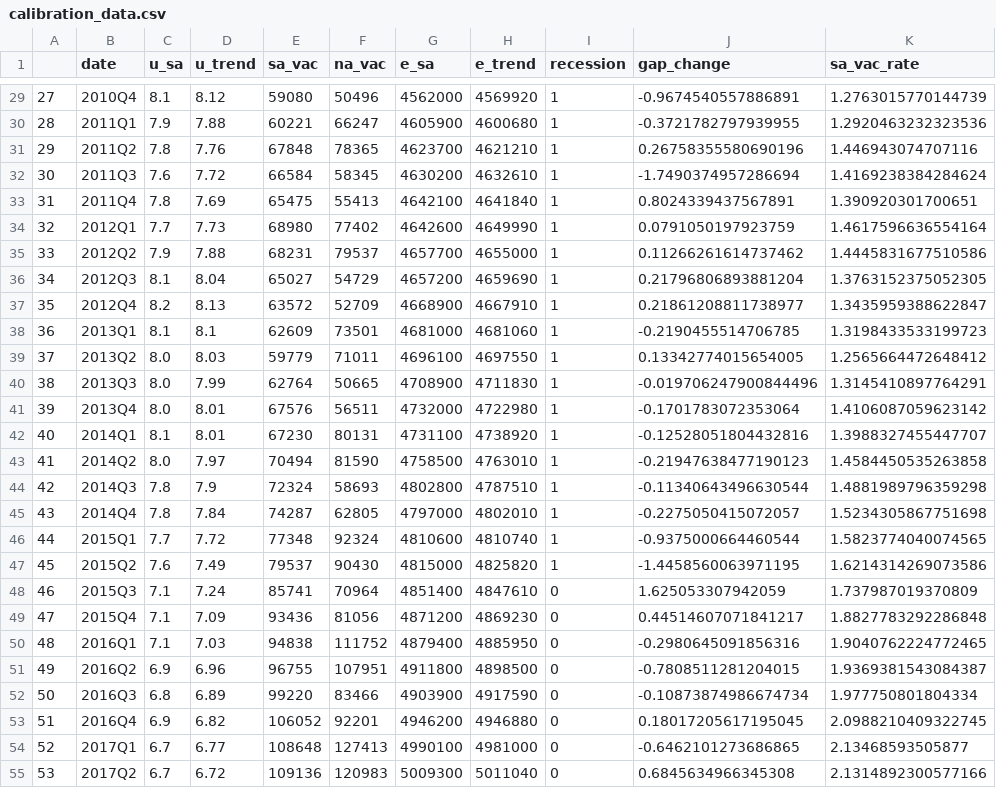
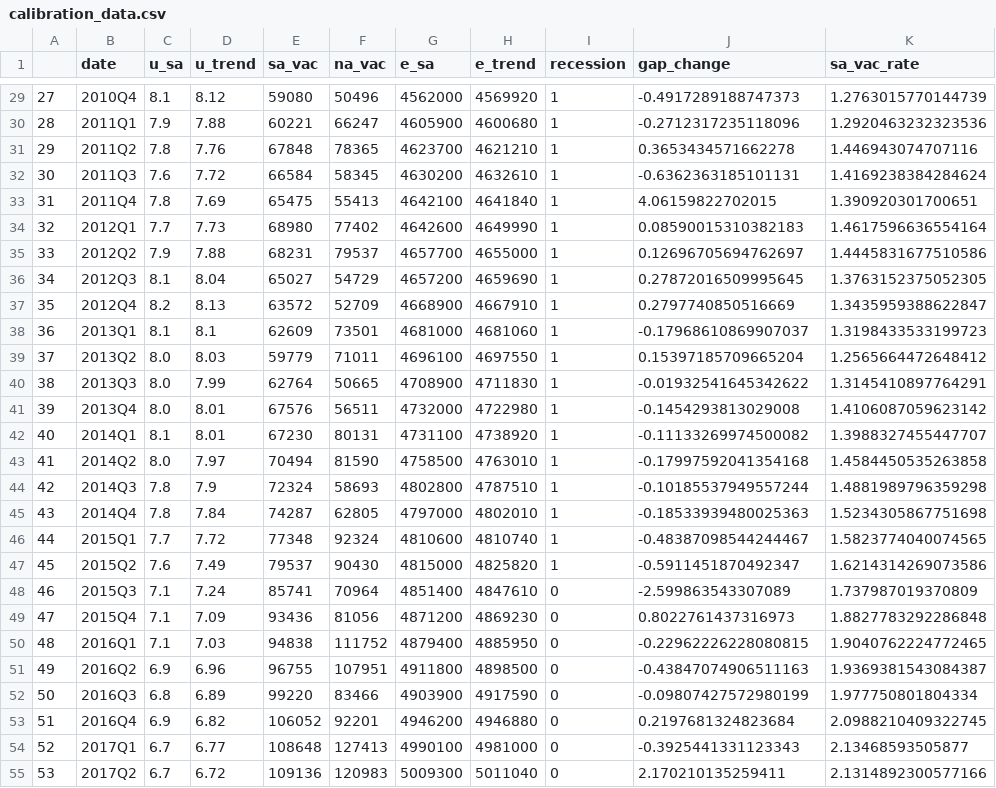
Before and after one commit to Ludhol/Occupations-Under-Threat, a CSV file: Data_Labour/calibration_data.csv, drawn as a sheet; only a part is shown, gaps mark what is left out; the diff covers the shown part only.

```diff
--- a/Data_Labour/calibration_data.csv
+++ b/Data_Labour/calibration_data.csv
@@ -29,27 +29,27 @@
-27,2010Q4,8.1,8.12,59080,50496,4562000,4569920,1,-0.9674540557886891,1.2763015770144739
-28,2011Q1,7.9,7.88,60221,66247,4605900,4600680,1,-0.3721782797939955,1.2920463232323536
-29,2011Q2,7.8,7.76,67848,78365,4623700,4621210,1,0.26758355580690196,1.446943074707116
-30,2011Q3,7.6,7.72,66584,58345,4630200,4632610,1,-1.7490374957286694,1.4169238384284624
-31,2011Q4,7.8,7.69,65475,55413,4642100,4641840,1,0.8024339437567891,1.390920301700651
-32,2012Q1,7.7,7.73,68980,77402,4642600,4649990,1,0.0791050197923759,1.4617596636554164
-33,2012Q2,7.9,7.88,68231,79537,4657700,4655000,1,0.11266261614737462,1.4445831677510586
-34,2012Q3,8.1,8.04,65027,54729,4657200,4659690,1,0.21796806893881204,1.3763152375052305
-35,2012Q4,8.2,8.13,63572,52709,4668900,4667910,1,0.21861208811738977,1.3435959388622847
-36,2013Q1,8.1,8.1,62609,73501,4681000,4681060,1,-0.2190455514706785,1.3198433533199723
-37,2013Q2,8.0,8.03,59779,71011,4696100,4697550,1,0.13342774015654005,1.2565664472648412
-38,2013Q3,8.0,7.99,62764,50665,4708900,4711830,1,-0.019706247900844496,1.3145410897764291
-39,2013Q4,8.0,8.01,67576,56511,4732000,4722980,1,-0.1701783072353064,1.4106087059623142
-40,2014Q1,8.1,8.01,67230,80131,4731100,4738920,1,-0.12528051804432816,1.3988327455447707
-41,2014Q2,8.0,7.97,70494,81590,4758500,4763010,1,-0.21947638477190123,1.4584450535263858
-42,2014Q3,7.8,7.9,72324,58693,4802800,4787510,1,-0.11340643496630544,1.4881989796359298
-43,2014Q4,7.8,7.84,74287,62805,4797000,4802010,1,-0.2275050415072057,1.5234305867751698
-44,2015Q1,7.7,7.72,77348,92324,4810600,4810740,1,-0.9375000664460544,1.5823774040074565
-45,2015Q2,7.6,7.49,79537,90430,4815000,4825820,1,-1.4458560063971195,1.6214314269073586
-46,2015Q3,7.1,7.24,85741,70964,4851400,4847610,0,1.625053307942059,1.737987019370809
-47,2015Q4,7.1,7.09,93436,81056,4871200,4869230,0,0.44514607071841217,1.8827783292286848
-48,2016Q1,7.1,7.03,94838,111752,4879400,4885950,0,-0.2980645091856316,1.9040762224772465
-49,2016Q2,6.9,6.96,96755,107951,4911800,4898500,0,-0.7808511281204015,1.9369381543084387
-50,2016Q3,6.8,6.89,99220,83466,4903900,4917590,0,-0.10873874986674734,1.977750801804334
-51,2016Q4,6.9,6.82,106052,92201,4946200,4946880,0,0.18017205617195045,2.0988210409322745
-52,2017Q1,6.7,6.77,108648,127413,4990100,4981000,0,-0.6462101273686865,2.13468593505877
-53,2017Q2,6.7,6.72,109136,120983,5009300,5011040,0,0.6845634966345308,2.1314892300577166
+27,2010Q4,8.1,8.12,59080,50496,4562000,4569920,1,-0.4917289188747373,1.2763015770144739
+28,2011Q1,7.9,7.88,60221,66247,4605900,4600680,1,-0.2712317235118096,1.2920463232323536
+29,2011Q2,7.8,7.76,67848,78365,4623700,4621210,1,0.3653434571662278,1.446943074707116
+30,2011Q3,7.6,7.72,66584,58345,4630200,4632610,1,-0.6362363185101131,1.4169238384284624
+31,2011Q4,7.8,7.69,65475,55413,4642100,4641840,1,4.06159822702015,1.390920301700651
+32,2012Q1,7.7,7.73,68980,77402,4642600,4649990,1,0.08590015310382183,1.4617596636554164
+33,2012Q2,7.9,7.88,68231,79537,4657700,4655000,1,0.12696705694762697,1.4445831677510586
+34,2012Q3,8.1,8.04,65027,54729,4657200,4659690,1,0.27872016509995645,1.3763152375052305
+35,2012Q4,8.2,8.13,63572,52709,4668900,4667910,1,0.2797740850516669,1.3435959388622847
+36,2013Q1,8.1,8.1,62609,73501,4681000,4681060,1,-0.17968610869907037,1.3198433533199723
+37,2013Q2,8.0,8.03,59779,71011,4696100,4697550,1,0.15397185709665204,1.2565664472648412
+38,2013Q3,8.0,7.99,62764,50665,4708900,4711830,1,-0.01932541645342622,1.3145410897764291
+39,2013Q4,8.0,8.01,67576,56511,4732000,4722980,1,-0.1454293813029008,1.4106087059623142
+40,2014Q1,8.1,8.01,67230,80131,4731100,4738920,1,-0.11133269974500082,1.3988327455447707
+41,2014Q2,8.0,7.97,70494,81590,4758500,4763010,1,-0.17997592041354168,1.4584450535263858
+42,2014Q3,7.8,7.9,72324,58693,4802800,4787510,1,-0.10185537949557244,1.4881989796359298
+43,2014Q4,7.8,7.84,74287,62805,4797000,4802010,1,-0.18533939480025363,1.5234305867751698
+44,2015Q1,7.7,7.72,77348,92324,4810600,4810740,1,-0.48387098544244467,1.5823774040074565
+45,2015Q2,7.6,7.49,79537,90430,4815000,4825820,1,-0.5911451870492347,1.6214314269073586
+46,2015Q3,7.1,7.24,85741,70964,4851400,4847610,0,-2.599863543307089,1.737987019370809
+47,2015Q4,7.1,7.09,93436,81056,4871200,4869230,0,0.8022761437316973,1.8827783292286848
+48,2016Q1,7.1,7.03,94838,111752,4879400,4885950,0,-0.22962226228080815,1.9040762224772465
+49,2016Q2,6.9,6.96,96755,107951,4911800,4898500,0,-0.43847074906511163,1.9369381543084387
+50,2016Q3,6.8,6.89,99220,83466,4903900,4917590,0,-0.09807427572980199,1.977750801804334
+51,2016Q4,6.9,6.82,106052,92201,4946200,4946880,0,0.2197681324823684,2.0988210409322745
+52,2017Q1,6.7,6.77,108648,127413,4990100,4981000,0,-0.3925441331123343,2.13468593505877
+53,2017Q2,6.7,6.72,109136,120983,5009300,5011040,0,2.170210135259411,2.1314892300577166
```
Also changed, not shown: 37 edited cells elsewhere in this file, Data_Labour/calibration_beforenight.csv, Data_Labour/calibration_morning.csv, 27 other files.
